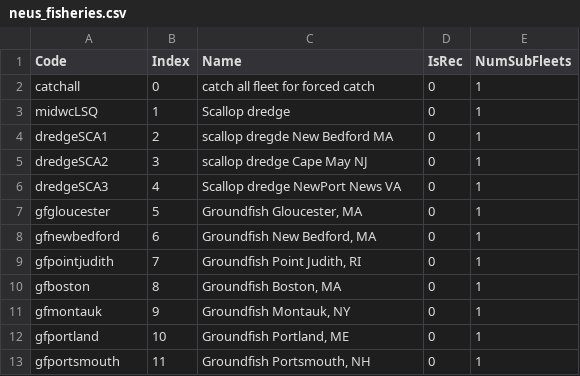
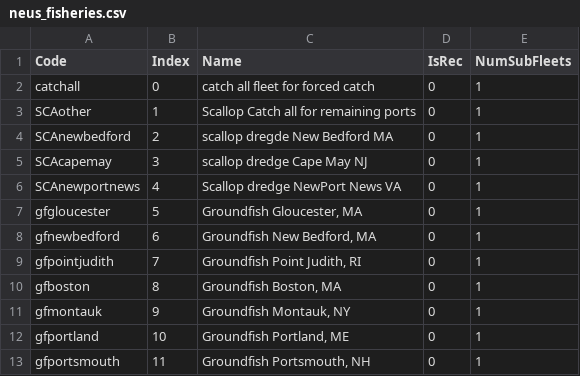
Before and after one commit to NEFSC/READ-EDAB-neusAtlantis, a CSV file: currentVersion/neus_fisheries.csv, drawn as a sheet; only a part is shown.

Commit message:
changed scallop fleet names and added scallop catch all fleet

```diff
--- a/currentVersion/neus_fisheries.csv
+++ b/currentVersion/neus_fisheries.csv
@@ -2,6 +2,6 @@ Code,Index,Name,IsRec,NumSubFleets
 catchall,0,catch all fleet for forced catch,0,1
-midwcLSQ,1,Scallop dredge,0,1
-dredgeSCA1,2,scallop dregde New Bedford MA,0,1
-dredgeSCA2,3,scallop dredge Cape May NJ,0,1
-dredgeSCA3,4,Scallop dredge NewPort News VA,0,1
+SCAother,1,Scallop Catch all for remaining ports,0,1
+SCAnewbedford,2,scallop dregde New Bedford MA,0,1
+SCAcapemay,3,scallop dredge Cape May NJ,0,1
+SCAnewportnews,4,Scallop dredge NewPort News VA,0,1
 gfgloucester,5,"Groundfish Gloucester, MA",0,1
```
Also changed, not shown: 1 other file.
